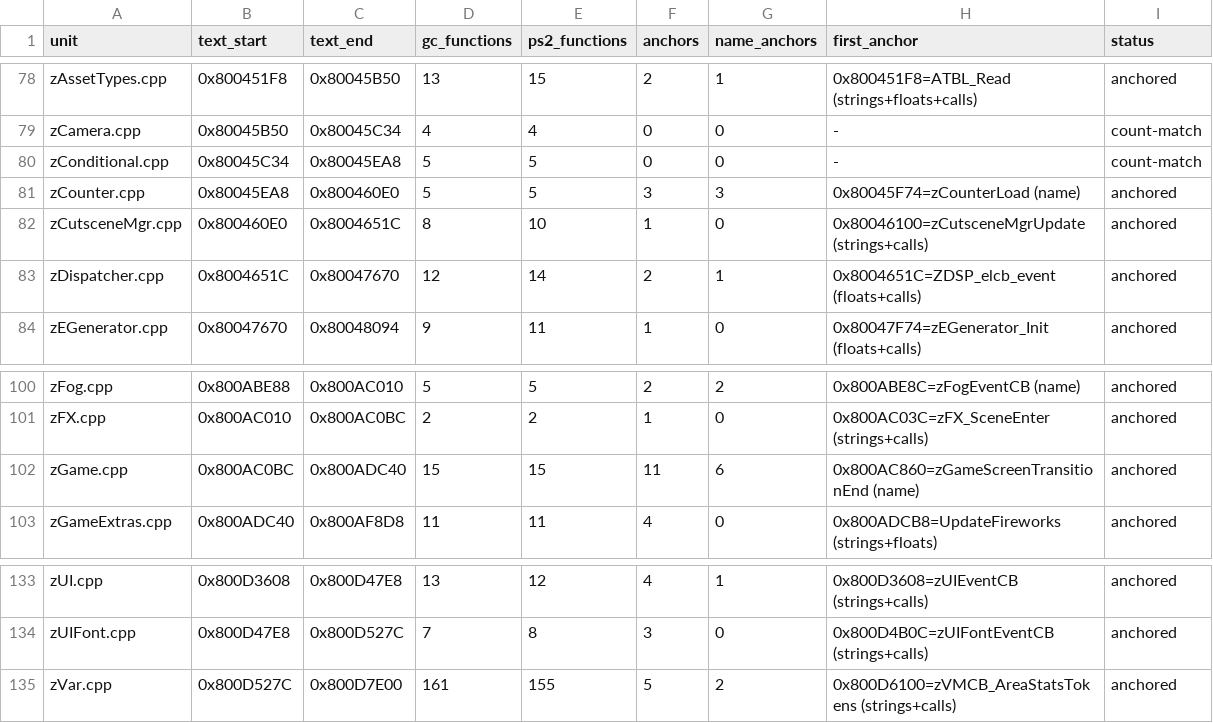
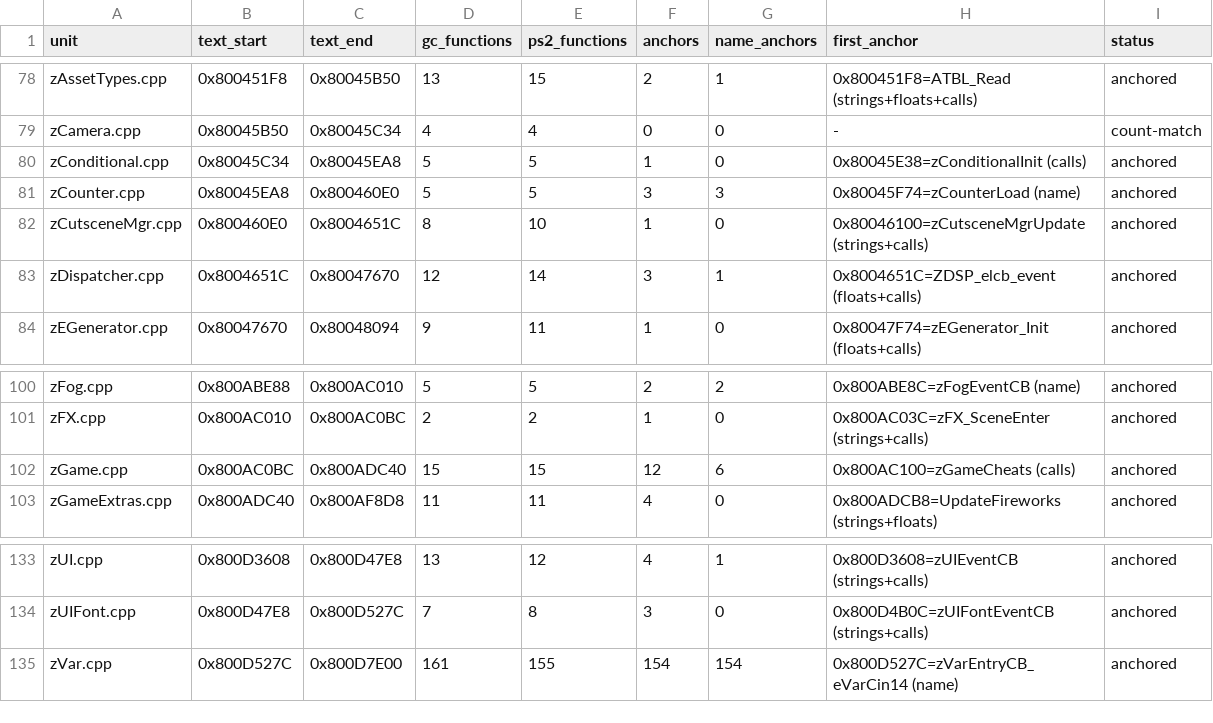
Before and after one commit to mitsevox/n100f, a TSV file: config/GIHE78-rev0/split_units.tsv, drawn as a sheet; only a part is shown, gaps mark what is left out.

```diff
--- a/config/GIHE78-rev0/split_units.tsv
+++ b/config/GIHE78-rev0/split_units.tsv
@@ -79,6 +79,6 @@ zAssetTypes.cpp	0x800451F8	0x80045B50	13	15	2	1	0x800451F8=ATBL_Read (strings+fl
 zCamera.cpp	0x80045B50	0x80045C34	4	4	0	0	-	count-match
-zConditional.cpp	0x80045C34	0x80045EA8	5	5	0	0	-	count-match
+zConditional.cpp	0x80045C34	0x80045EA8	5	5	1	0	0x80045E38=zConditionalInit (calls)	anchored
 zCounter.cpp	0x80045EA8	0x800460E0	5	5	3	3	0x80045F74=zCounterLoad (name)	anchored
 zCutsceneMgr.cpp	0x800460E0	0x8004651C	8	10	1	0	0x80046100=zCutsceneMgrUpdate (strings+calls)	anchored
-zDispatcher.cpp	0x8004651C	0x80047670	12	14	2	1	0x8004651C=ZDSP_elcb_event (floats+calls)	anchored
+zDispatcher.cpp	0x8004651C	0x80047670	12	14	3	1	0x8004651C=ZDSP_elcb_event (floats+calls)	anchored
 zEGenerator.cpp	0x80047670	0x80048094	9	11	1	0	0x80047F74=zEGenerator_Init (floats+calls)	anchored
@@ -101,3 +101,3 @@ zFog.cpp	0x800ABE88	0x800AC010	5	5	2	2	0x800ABE8C=zFogEventCB (name)	anchored
 zFX.cpp	0x800AC010	0x800AC0BC	2	2	1	0	0x800AC03C=zFX_SceneEnter (strings+calls)	anchored
-zGame.cpp	0x800AC0BC	0x800ADC40	15	15	11	6	0x800AC860=zGameScreenTransitionEnd (name)	anchored
+zGame.cpp	0x800AC0BC	0x800ADC40	15	15	12	6	0x800AC100=zGameCheats (calls)	anchored
 zGameExtras.cpp	0x800ADC40	0x800AF8D8	11	11	4	0	0x800ADCB8=UpdateFireworks (strings+floats)	anchored
@@ -134,2 +134,2 @@ zUI.cpp	0x800D3608	0x800D47E8	13	12	4	1	0x800D3608=zUIEventCB (strings+calls)	an
 zUIFont.cpp	0x800D47E8	0x800D527C	7	8	3	0	0x800D4B0C=zUIFontEventCB (strings+calls)	anchored
-zVar.cpp	0x800D527C	0x800D7E00	161	155	5	2	0x800D6100=zVMCB_AreaStatsTokens (strings+calls)	anchored
+zVar.cpp	0x800D527C	0x800D7E00	161	155	154	154	0x800D527C=zVarEntryCB_eVarCin14 (name)	anchored
```
Also changed, not shown: config/GIHE78-rev0/split_edges.tsv, config/GIHE78-rev1/evidence.tsv, 10 other files.
